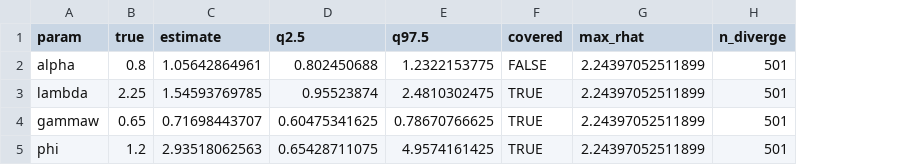
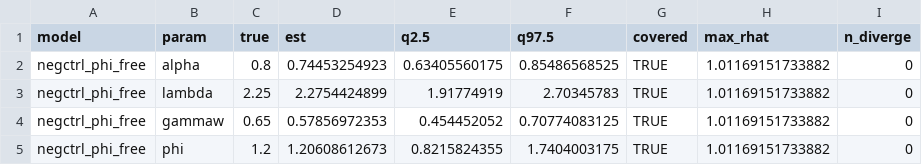
Before and after one commit to GidonFrischkorn/bmm, a CSV file: local/exploration/prospect-theory/results/02_cpt_recovery.csv, drawn as a sheet; removed rows and columns are numbered as before the commit, all else as after; the diff names each change by its address in the sheet, - before the commit and + after, or states it on an @@ line.

Commit message:
exploration(#22): execute Models C & D — real numbers, corrected claims
Ran 02_brms_prototype.R (2026-06-12). Populates the §3.2 placeholders with
measured results and de-orphans 02_cpt_recovery.csv (now Model C) + adds
02_modelD_recovery.csv.

Two prior claims were falsified by execution and are corrected in the memo:
- Model C (phi free, gains+losses) did NOT fail: Rhat 1.012, 0 divergences,
  all four params incl. phi (1.206 vs 1.20) covered. The gain+loss design
  identifies phi; phi=1 is convenience, not an identification requirement.
  A loss-only negative control is still needed to show the confound.
- Model D (alpha!=bta) only weakly degrades lambda (bias +0.336 vs +0.096,
  CI 2.4x wider) on a single dataset, with sign opposite to the MLE result.
  alpha=beta default is reasonable on precision grounds, not 'demonstrated'.

Flags the script's hardcoded CONFIRMED/DEMONSTRATED summary strings and the
remaining 02_gainsonly_recovery.csv orphan for follow-up (memo §3.4).

Not pushed; staged for review.

```diff
--- a/local/exploration/prospect-theory/results/02_cpt_recovery.csv
+++ b/local/exploration/prospect-theory/results/02_cpt_recovery.csv
+column A (model), rows 2-5: all negctrl_phi_free
-column C (estimate), rows 2-5: 1.05642864961 | 1.54593769785 | 0.71698443707 | 2.93518062563
+column D (est), rows 2-5: 0.74453254923 | 2.2754424899 | 0.57856972353 | 1.20608612673
-E2 (q2.5): 0.802450688
+E2 (q2.5): 0.63405560175
-F2 (q97.5): 1.2322153775
+F2 (q97.5): 0.85486568525
-G2 (covered): FALSE
+G2 (covered): TRUE
-H2:H5 (max_rhat): 2.24397052511899
+H2:H5 (max_rhat): 1.01169151733882
-I2:I5 (n_diverge): 501
+I2:I5 (n_diverge): 0
-E3 (q2.5): 0.95523874
+E3 (q2.5): 1.91774919
-F3 (q97.5): 2.4810302475
+F3 (q97.5): 2.70345783
-E4 (q2.5): 0.60475341625
+E4 (q2.5): 0.454452052
-F4 (q97.5): 0.78670766625
+F4 (q97.5): 0.70774083125
-E5 (q2.5): 0.65428711075
+E5 (q2.5): 0.8215824355
-F5 (q97.5): 4.9574161425
+F5 (q97.5): 1.7404003175
```
Also changed, not shown: local/exploration/prospect-theory/results/02_modelA_recovery.csv, local/exploration/prospect-theory/results/02_modelB_recovery.csv, 2 other files.
